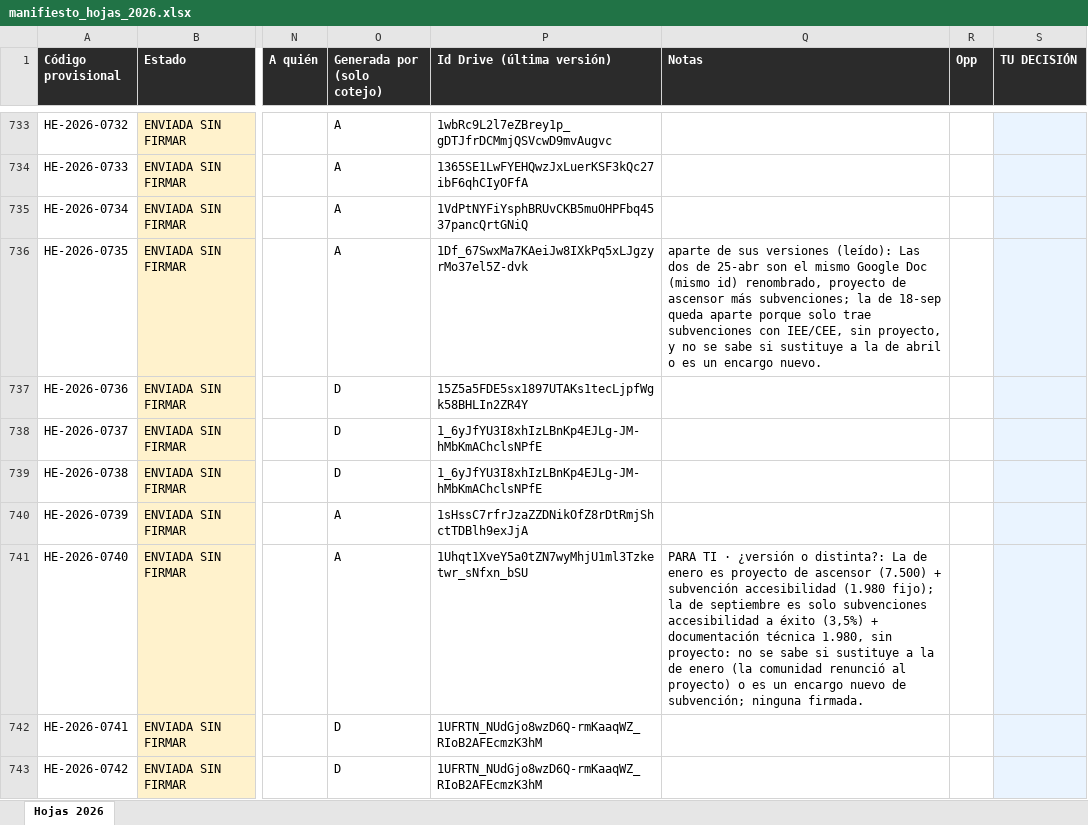
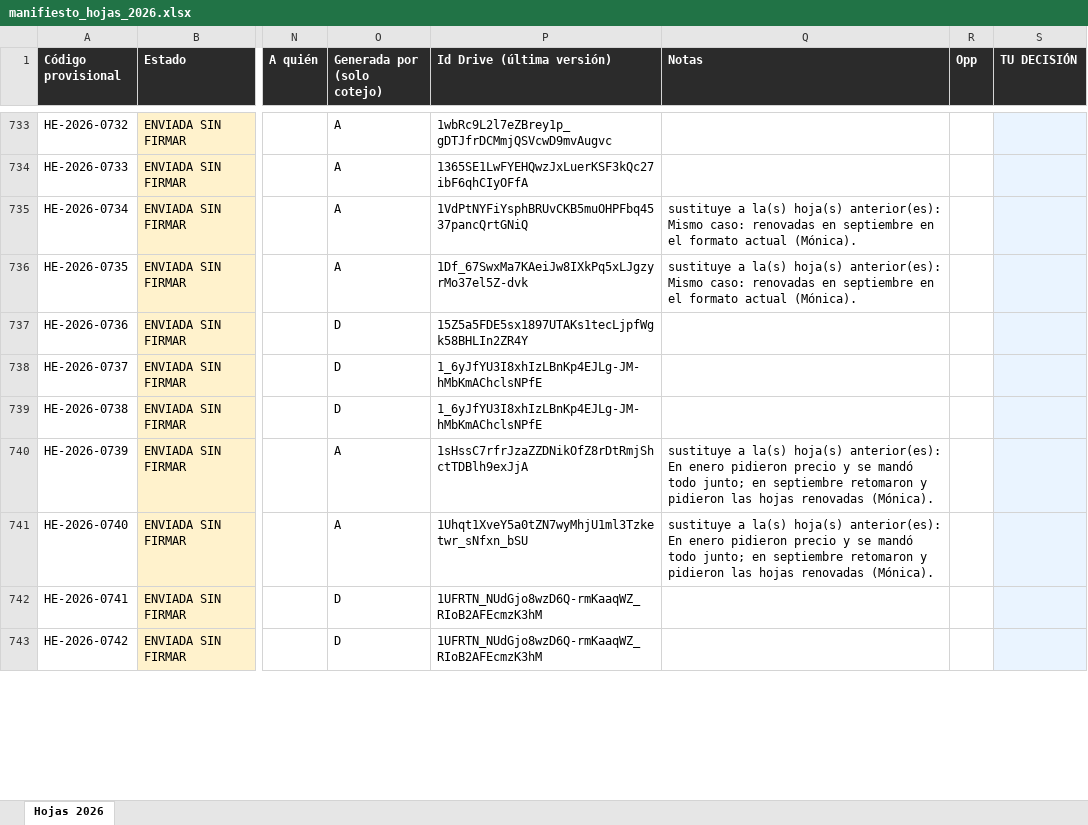
Before and after one commit to Accesalia/Accesalia, an Excel workbook: docs/manifiesto_hojas_2026.xlsx, sheet Hojas 2026, drawn as a sheet; only a part is shown, gaps mark what is left out; values as stored, in another font and other column widths than the file's, no borders; the diff covers the shown part only; the diff names each change by its address in the sheet, - before the commit and + after, or states it on an @@ line.

```diff
--- a/docs/manifiesto_hojas_2026.xlsx (sheet Hojas 2026)
+++ b/docs/manifiesto_hojas_2026.xlsx (sheet Hojas 2026)
-Q735 (Notas): (empty)
+Q735 (Notas): sustituye a la(s) hoja(s) anterior(es): Mismo caso: renovadas en septiembre en el formato actual (Mónica).
-Q736 (Notas): aparte de sus versiones (leído): Las dos de 25-abr son el mismo Google Doc (mismo id) renombrado, proyecto de ascensor más subvenciones; la de 18-sep queda aparte porque solo trae subvenciones con IEE/CEE, sin proyecto, y no se sabe si sustituye a la de abril o es un encargo nuevo.
+Q736 (Notas): sustituye a la(s) hoja(s) anterior(es): Mismo caso: renovadas en septiembre en el formato actual (Mónica).
-Q740 (Notas): (empty)
+Q740 (Notas): sustituye a la(s) hoja(s) anterior(es): En enero pidieron precio y se mandó todo junto; en septiembre retomaron y pidieron las hojas renovadas (Mónica).
-Q741 (Notas): PARA TI · ¿versión o distinta?: La de enero es proyecto de ascensor (7.500) + subvención accesibilidad (1.980 fijo); la de septiembre es solo subvenciones accesibilidad a éxito (3,5%) + documentación técnica 1.980, sin proyecto: no se sabe si sustituye a la de enero (la comunidad renunció al proyecto) o es un encargo nuevo de subvención; ninguna firmada.
+Q741 (Notas): sustituye a la(s) hoja(s) anterior(es): En enero pidieron precio y se mandó todo junto; en septiembre retomaron y pidieron las hojas renovadas (Mónica).
```
Also changed, not shown: 16 edited cells and cell formats elsewhere in this sheet, 7 other files.
